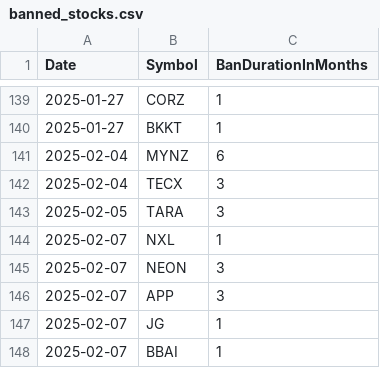
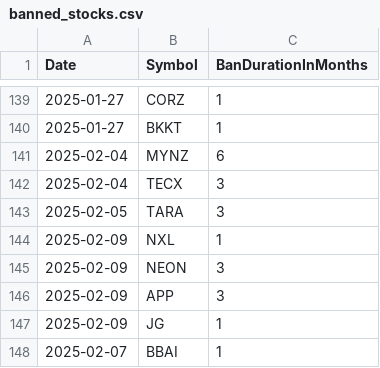
Before and after one commit to Mihaii2/Trader_Companion, a CSV file: flask_microservice_stocks_filterer/stocks_filtering_application/banned_stocks/banned_stocks.csv, drawn as a sheet; only a part is shown, gaps mark what is left out.

```diff
--- a/flask_microservice_stocks_filterer/stocks_filtering_application/banned_stocks/banned_stocks.csv
+++ b/flask_microservice_stocks_filterer/stocks_filtering_application/banned_stocks/banned_stocks.csv
@@ -143,6 +143,6 @@ Date,Symbol,BanDurationInMonths
 2025-02-05,TARA,3
-2025-02-07,NXL,1
-2025-02-07,NEON,3
-2025-02-07,APP,3
-2025-02-07,JG,1
+2025-02-09,NXL,1
+2025-02-09,NEON,3
+2025-02-09,APP,3
+2025-02-09,JG,1
 2025-02-07,BBAI,1
```
Also changed, not shown: flask_microservice_stocks_filterer/stocks_filtering_application/obligatory_screens/results/obligatory_passed_stocks.csv, flask_microservice_stocks_filterer/stocks_filtering_application/sentiment_history/sentiment_history.csv, 31 other files.
